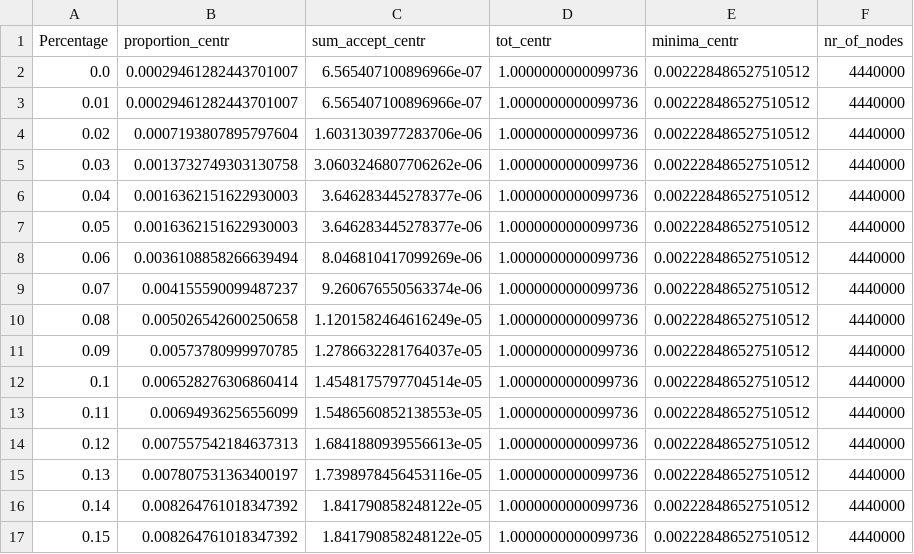
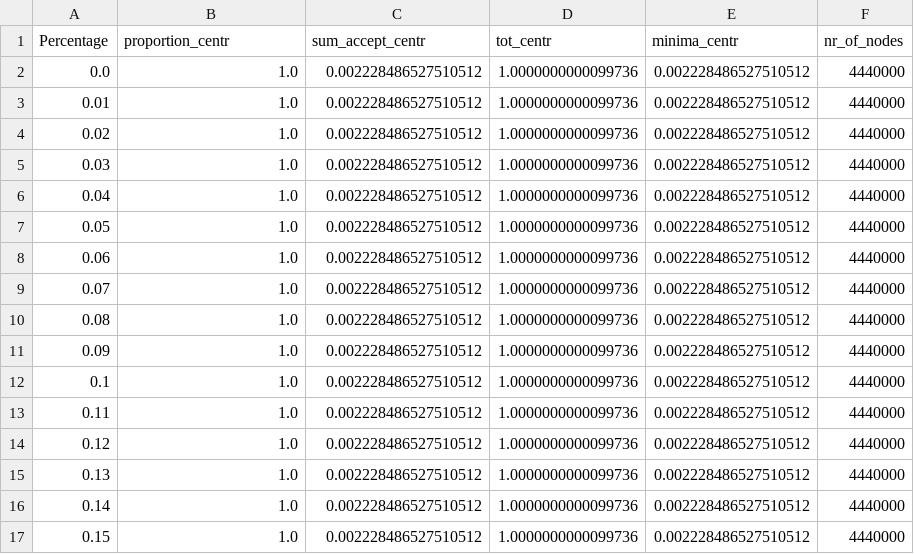
Before and after one commit to MiloLurati/AutoTuning_AMD_vs_Nvidia_GPUs, a CSV file: FFG_data/propFFG_centrality_pagerank_bounded_hotspot_MI250X_processed.csv, drawn as a sheet.

```diff
--- a/FFG_data/propFFG_centrality_pagerank_bounded_hotspot_MI250X_processed.csv
+++ b/FFG_data/propFFG_centrality_pagerank_bounded_hotspot_MI250X_processed.csv
@@ -1,17 +1,17 @@
 Percentage,proportion_centr,sum_accept_centr,tot_centr,minima_centr,nr_of_nodes
-0.0,0.00029461282443701007,6.565407100896966e-07,1.0000000000099736,0.002228486527510512,4440000
-0.01,0.00029461282443701007,6.565407100896966e-07,1.0000000000099736,0.002228486527510512,4440000
-0.02,0.0007193807895797604,1.6031303977283706e-06,1.0000000000099736,0.002228486527510512,4440000
-0.03,0.0013732749303130758,3.0603246807706262e-06,1.0000000000099736,0.002228486527510512,4440000
-0.04,0.0016362151622930003,3.646283445278377e-06,1.0000000000099736,0.002228486527510512,4440000
-0.05,0.0016362151622930003,3.646283445278377e-06,1.0000000000099736,0.002228486527510512,4440000
-0.06,0.0036108858266639494,8.046810417099269e-06,1.0000000000099736,0.002228486527510512,4440000
-0.07,0.004155590099487237,9.260676550563374e-06,1.0000000000099736,0.002228486527510512,4440000
-0.08,0.005026542600250658,1.1201582464616249e-05,1.0000000000099736,0.002228486527510512,4440000
-0.09,0.00573780999970785,1.2786632281764037e-05,1.0000000000099736,0.002228486527510512,4440000
-0.1,0.006528276306860414,1.4548175797704514e-05,1.0000000000099736,0.002228486527510512,4440000
-0.11,0.00694936256556099,1.5486560852138553e-05,1.0000000000099736,0.002228486527510512,4440000
-0.12,0.007557542184637313,1.6841880939556613e-05,1.0000000000099736,0.002228486527510512,4440000
-0.13,0.007807531363400197,1.7398978456453116e-05,1.0000000000099736,0.002228486527510512,4440000
-0.14,0.008264761018347392,1.841790858248122e-05,1.0000000000099736,0.002228486527510512,4440000
-0.15,0.008264761018347392,1.841790858248122e-05,1.0000000000099736,0.002228486527510512,4440000
+0.0,1.0,0.002228486527510512,1.0000000000099736,0.002228486527510512,4440000
+0.01,1.0,0.002228486527510512,1.0000000000099736,0.002228486527510512,4440000
+0.02,1.0,0.002228486527510512,1.0000000000099736,0.002228486527510512,4440000
+0.03,1.0,0.002228486527510512,1.0000000000099736,0.002228486527510512,4440000
+0.04,1.0,0.002228486527510512,1.0000000000099736,0.002228486527510512,4440000
+0.05,1.0,0.002228486527510512,1.0000000000099736,0.002228486527510512,4440000
+0.06,1.0,0.002228486527510512,1.0000000000099736,0.002228486527510512,4440000
+0.07,1.0,0.002228486527510512,1.0000000000099736,0.002228486527510512,4440000
+0.08,1.0,0.002228486527510512,1.0000000000099736,0.002228486527510512,4440000
+0.09,1.0,0.002228486527510512,1.0000000000099736,0.002228486527510512,4440000
+0.1,1.0,0.002228486527510512,1.0000000000099736,0.002228486527510512,4440000
+0.11,1.0,0.002228486527510512,1.0000000000099736,0.002228486527510512,4440000
+0.12,1.0,0.002228486527510512,1.0000000000099736,0.002228486527510512,4440000
+0.13,1.0,0.002228486527510512,1.0000000000099736,0.002228486527510512,4440000
+0.14,1.0,0.002228486527510512,1.0000000000099736,0.002228486527510512,4440000
+0.15,1.0,0.002228486527510512,1.0000000000099736,0.002228486527510512,4440000
```
Also changed, not shown: 5 other files.
